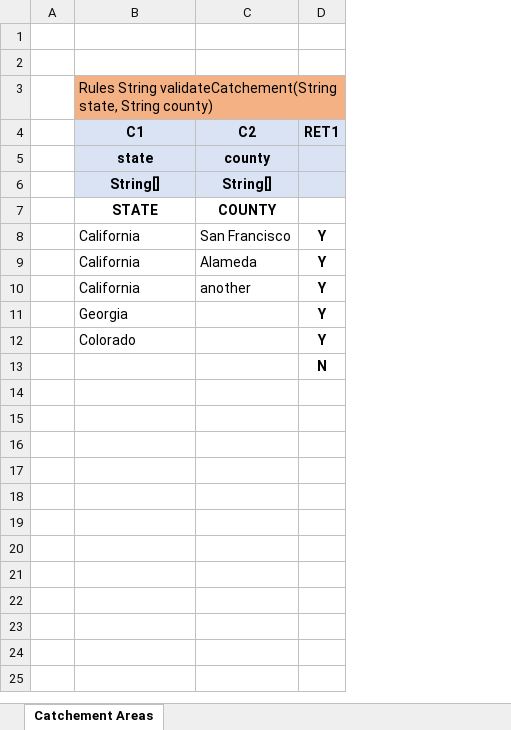
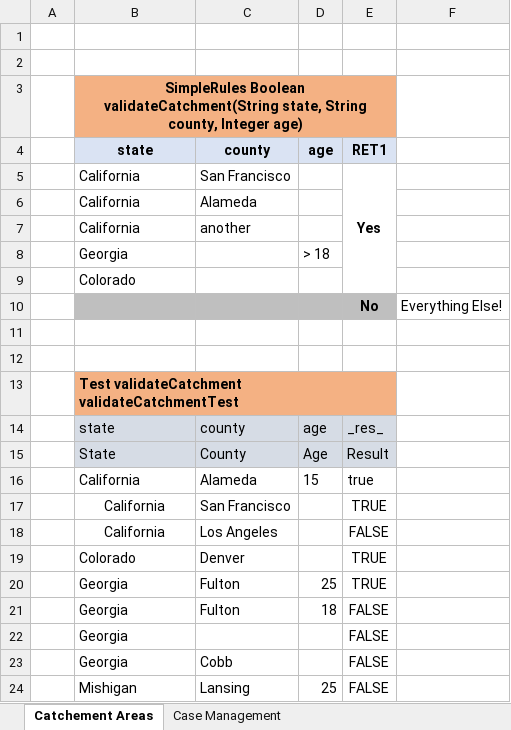
Before and after one commit to mscaldas2012/openl_bre, an Excel workbook: src/main/resources/openltablets/catchment.xlsx, sheet Catchement Areas, drawn as a sheet; values as stored, in another font and other column widths than the file's, no borders; removed rows and columns are numbered as before the commit, all else as after; the diff names each change by its address in the sheet, - before the commit and + after, or states it on an @@ line.

Commit message:
fixing tests

```diff
--- a/src/main/resources/openltablets/catchment.xlsx (sheet Catchement Areas)
+++ b/src/main/resources/openltablets/catchment.xlsx (sheet Catchement Areas)
+sheet tab: Case Management
-column D, rows 8-13: Y | Y | Y | Y | Y | N
+column D, rows 4-8: age |  |  |  | > 18
+column E, rows 4-10: RET1 | Yes |  |  |  |  | No
+column F, row 10: Everything Else!
-B3: Rules String validateCatchement(String state, String county)
+B3: SimpleRules Boolean validateCatchment(String state, String county, Integer age)
@@ B3 bold: off → on, alignment: left → center @@
-row 4:  | C1 | C2 | RET1
-row 6:  | String[] | String[]
-row 7:  | STATE | COUNTY
-B10:C10 fill: none
+B10:C10 fill: #BFBFBF
+row 11: (empty)
+row 12: (empty)
+row 13:  | Test validateCatchment validateCatchmentTest
+row 14:  | state | county | age | _res_
+row 15:  | State | County | Age | Result
+row 16:  | California | Alameda | 15 | true
+row 17:  | California | San Francisco |  | TRUE
+row 18:  | California | Los Angeles |  | FALSE
+row 19:  | Colorado | Denver |  | TRUE
+row 20:  | Georgia | Fulton | 25 | TRUE
+row 21:  | Georgia | Fulton | 18 | FALSE
+row 22:  | Georgia |  |  | FALSE
+row 23:  | Georgia | Cobb |  | FALSE
+row 24:  | Mishigan | Lansing | 25 | FALSE
```
Also changed, not shown: 8 other files.
